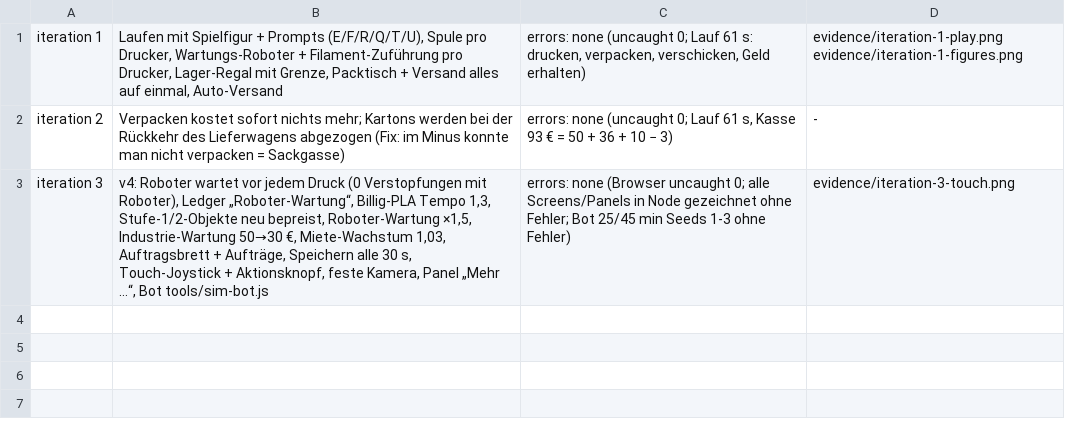
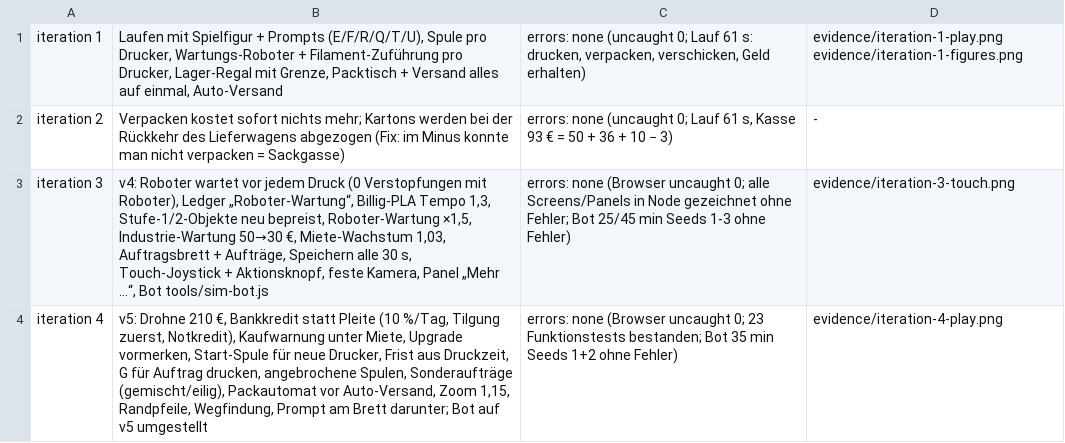
Before and after one commit to leokaiser0506-oss/GAME-STUDIOS, a TSV file: prototypes/druckfarm/evidence/changes.tsv, drawn as a sheet.

```diff
--- a/prototypes/druckfarm/evidence/changes.tsv
+++ b/prototypes/druckfarm/evidence/changes.tsv
@@ -3 +3,2 @@ iteration 2	Verpacken kostet sofort nichts mehr; Kartons werden bei der Rückkeh
 iteration 3	v4: Roboter wartet vor jedem Druck (0 Verstopfungen mit Roboter), Ledger „Roboter-Wartung“, Billig-PLA Tempo 1,3, Stufe-1/2-Objekte neu bepreist, Roboter-Wartung ×1,5, Industrie-Wartung 50→30 €, Miete-Wachstum 1,03, Auftragsbrett + Aufträge, Speichern alle 30 s, Touch-Joystick + Aktionsknopf, feste Kamera, Panel „Mehr …“, Bot tools/sim-bot.js	errors: none (Browser uncaught 0; alle Screens/Panels in Node gezeichnet ohne Fehler; Bot 25/45 min Seeds 1-3 ohne Fehler)	evidence/iteration-3-touch.png
+iteration 4	v5: Drohne 210 €, Bankkredit statt Pleite (10 %/Tag, Tilgung zuerst, Notkredit), Kaufwarnung unter Miete, Upgrade vormerken, Start-Spule für neue Drucker, Frist aus Druckzeit, G für Auftrag drucken, angebrochene Spulen, Sonderaufträge (gemischt/eilig), Packautomat vor Auto-Versand, Zoom 1,15, Randpfeile, Wegfindung, Prompt am Brett darunter; Bot auf v5 umgestellt	errors: none (Browser uncaught 0; 23 Funktionstests bestanden; Bot 35 min Seeds 1+2 ohne Fehler)	evidence/iteration-4-play.png
```
Also changed, not shown: 6 other files.
